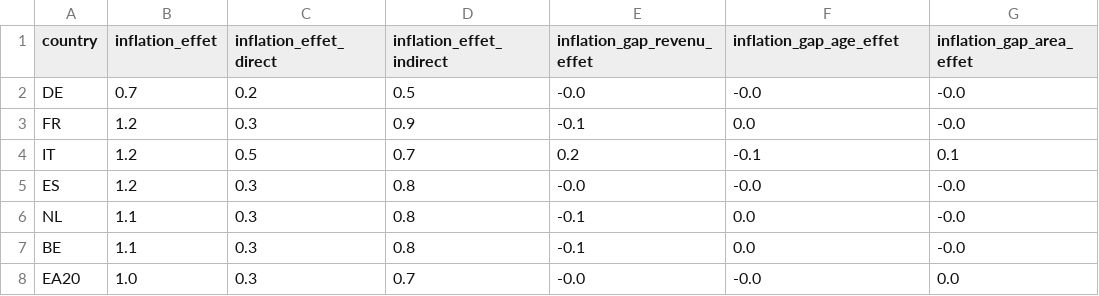
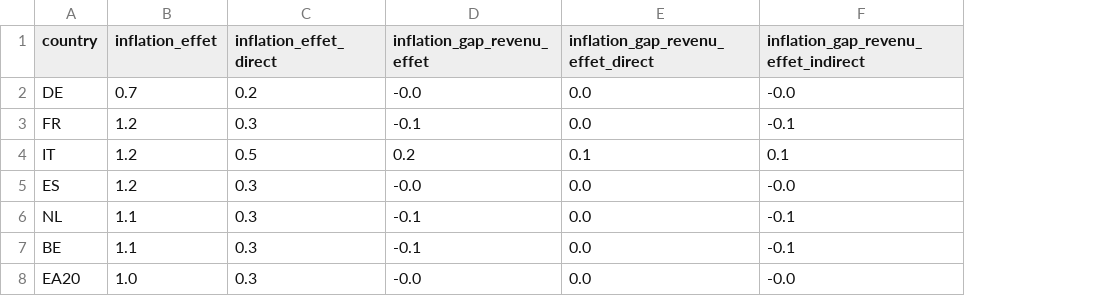
Before and after one commit to JeremiMontornes/https-github.com-JeremiMontornes-inflation-inequality-paper-, a CSV file: fig/tab_shock_cereals_2023.csv, drawn as a sheet; removed rows and columns are numbered as before the commit, all else as after; the diff names each change by its address in the sheet, - before the commit and + after, or states it on an @@ line.

Commit message:
Update inflation heterogeneity tables

```diff
--- a/fig/tab_shock_cereals_2023.csv
+++ b/fig/tab_shock_cereals_2023.csv
-column D (inflation_effet_indirect), rows 2-8: 0.5 | 0.9 | 0.7 | 0.8 | 0.8 | 0.8 | 0.7
+column E, rows 1-8: inflation_gap_revenu_effet_direct | 0.0 | 0.0 | 0.1 | 0.0 | 0.0 | 0.0 | 0.0
-column G (inflation_gap_area_effet), rows 2-8: -0.0 | -0.0 | 0.1 | -0.0 | -0.0 | -0.0 | 0.0
-F1: inflation_gap_age_effet
+F1: inflation_gap_revenu_effet_indirect
-F3: 0.0
+F3: -0.1
-F4: -0.1
+F4: 0.1
-F6:F7: 0.0
+F6:F7: -0.1
```
Also changed, not shown: fig/tab_shock_crude_oil_gas_2023.csv, fig/tab_shock_electronic_components_2023.csv, 24 other files.
